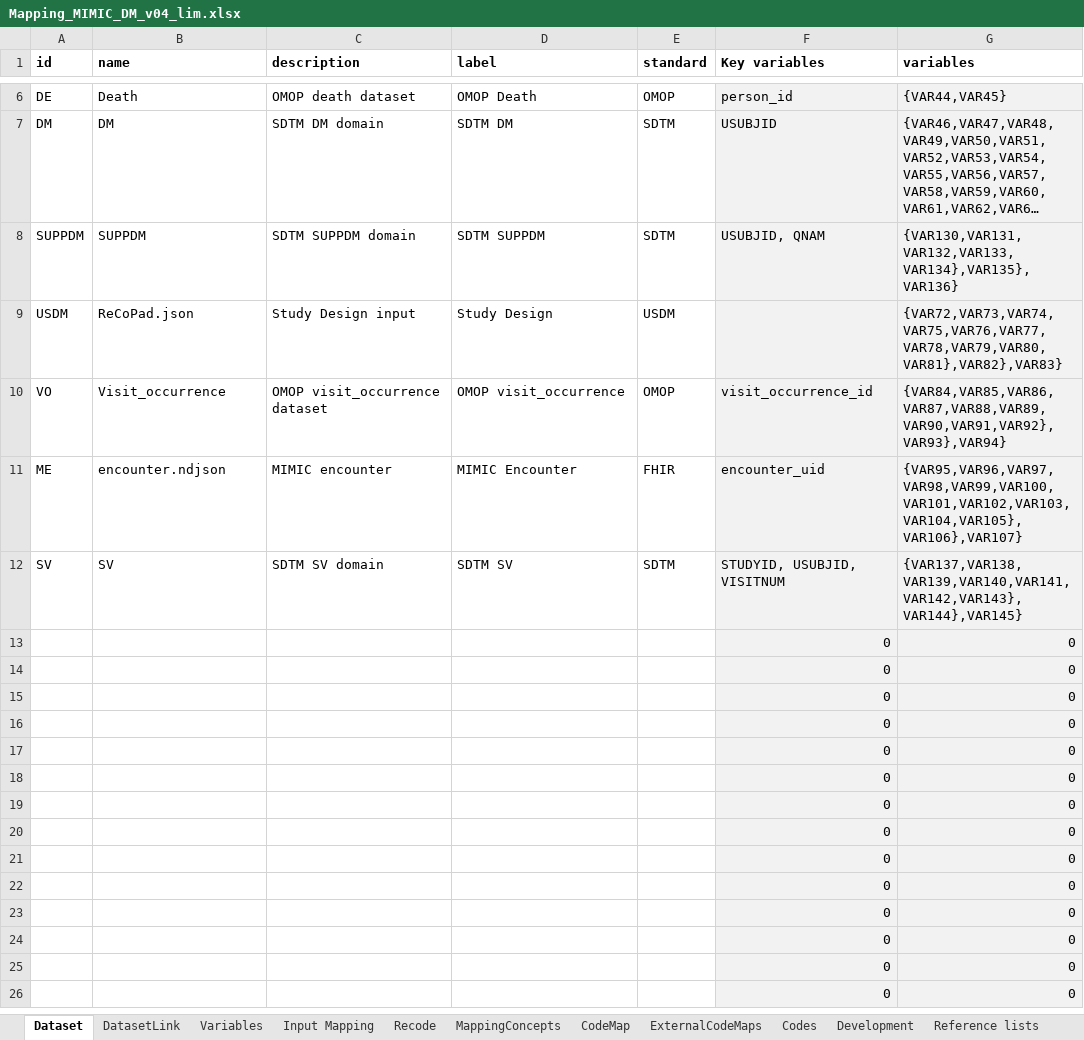
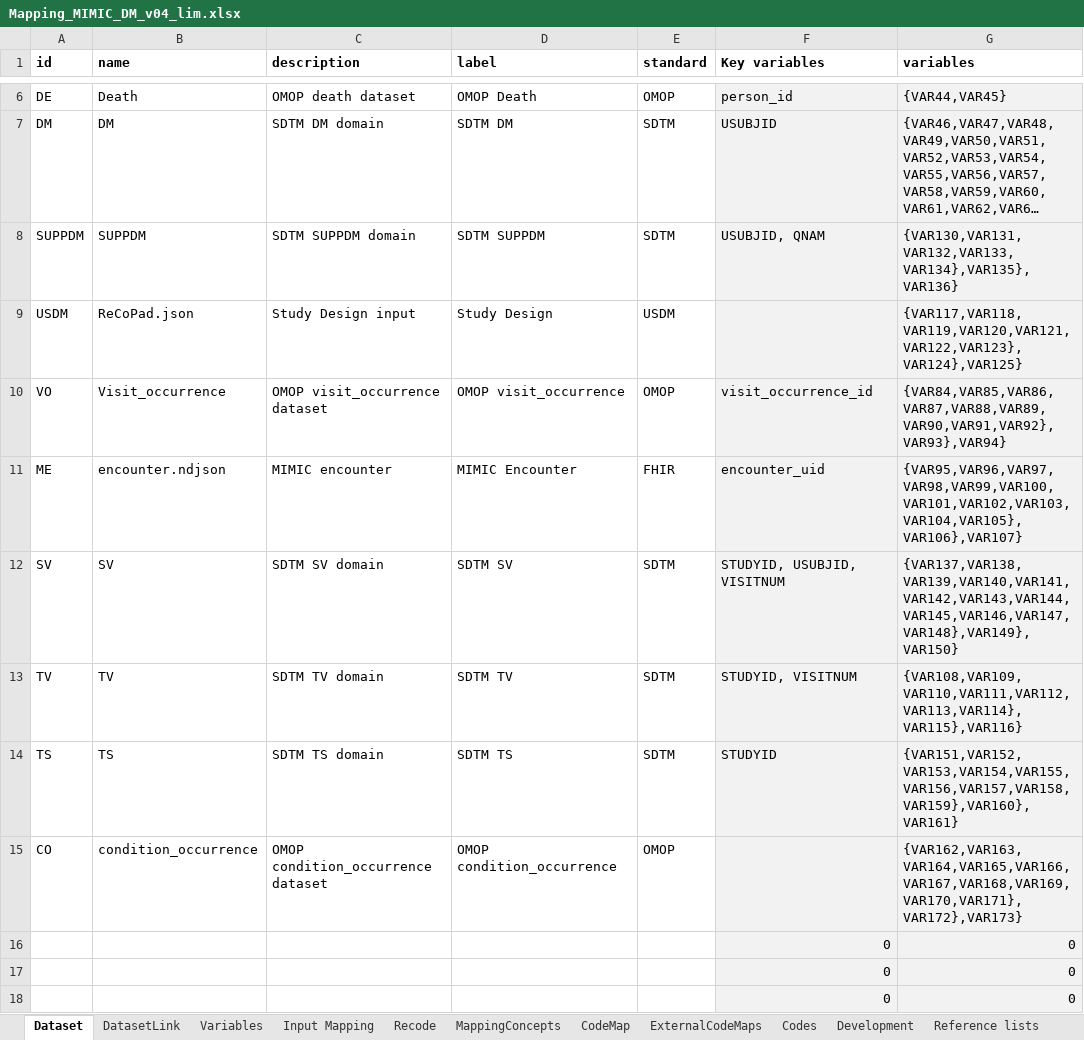
Before and after one commit to ClinLine/RWD_Lineage_Tool, an Excel workbook: LineageExcel/Mapping_MIMIC_DM_v04_lim.xlsx, sheet Dataset, drawn as a sheet; only a part is shown, gaps mark what is left out; the shorter side is filled out with more unchanged rows; long unchanged cells end in …; values as stored, in another font and other column widths than the file's, no borders; removed rows and columns are numbered as before the commit, all else as after; the diff names each change by its address in the sheet, - before the commit and + after, or states it on an @@ line.

```diff
--- a/LineageExcel/Mapping_MIMIC_DM_v04_lim.xlsx (sheet Dataset)
+++ b/LineageExcel/Mapping_MIMIC_DM_v04_lim.xlsx (sheet Dataset)
-G9 (variables): {VAR72,VAR73,VAR74,VAR75,VAR76,VAR77,VAR78,VAR79,VAR80,VAR81},VAR82},VAR83}
+G9 (variables): {VAR117,VAR118,VAR119,VAR120,VAR121,VAR122,VAR123},VAR124},VAR125}
-G12 (variables): {VAR137,VAR138,VAR139,VAR140,VAR141,VAR142,VAR143},VAR144},VAR145}
+G12 (variables): {VAR137,VAR138,VAR139,VAR140,VAR141,VAR142,VAR143,VAR144,VAR145,VAR146,VAR147,VAR148},VAR149},VAR150}
-row 13:  |  |  |  |  | 0 | 0
-row 14:  |  |  |  |  | 0 | 0
-row 15:  |  |  |  |  | 0 | 0
+row 13: TV | TV | SDTM TV domain | SDTM TV | SDTM | STUDYID, VISITNUM | {VAR108,VAR109,VAR110,VAR111,VAR112,VAR113,VAR114},VAR115},VAR116}
+row 14: TS | TS | SDTM TS domain | SDTM TS | SDTM | STUDYID | {VAR151,VAR152,VAR153,VAR154,VAR155,VAR156,VAR157,VAR158,VAR159},VAR160},VAR161}
+row 15: CO | condition_occurrence | OMOP condition_occurrence dataset | OMOP condition_occurrence | OMOP |  | {VAR162,VAR163,VAR164,VAR165,VAR166,VAR167,VAR168,VAR169,VAR170,VAR171},VAR172},VAR173}
```
Also changed, not shown: sheet MappingConcepts, sheet Input Mapping, sheet Variables, sheet DatasetLink, formulas that keep their value, hidden cells, LineageExcel/Mapping_MIMIC_DM_v04.xlsx, 1 other file.
